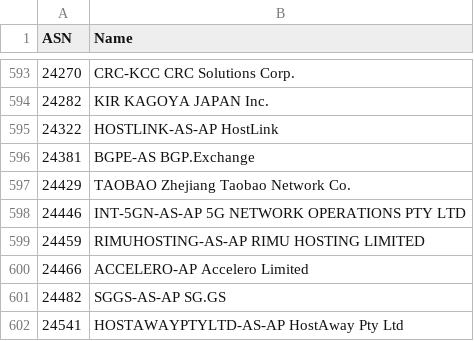
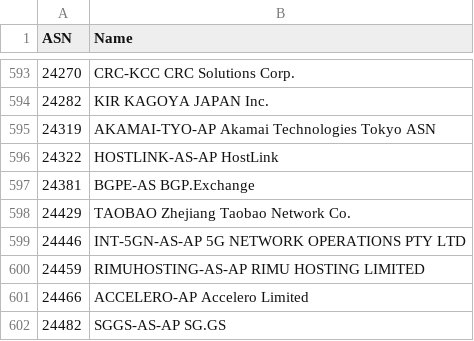
Before and after one commit to Munzy/blackbox, a CSV file: blocks/hosting/hosting.csv, drawn as a sheet; only a part is shown, gaps mark what is left out; the shorter side is filled out with more unchanged rows; the diff names each change by its address in the sheet, - before the commit and + after, or states it on an @@ line.

Commit message:
Update from https://github.com/Munzy/blackbox/commit/afe4aea997c0851a324e095308fae27c2cd5407d

```diff
--- a/blocks/hosting/hosting.csv
+++ b/blocks/hosting/hosting.csv
+row 595: 24319 | AKAMAI-TYO-AP Akamai Technologies Tokyo ASN
```
